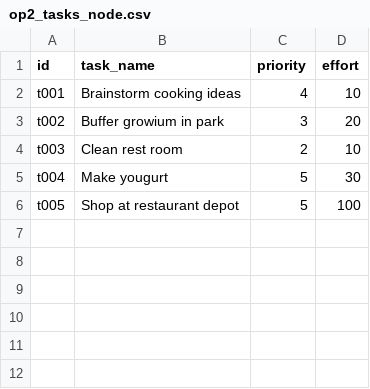
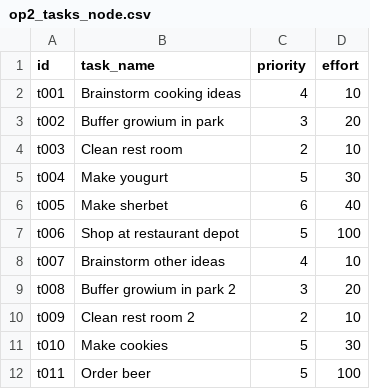
Before and after one commit to cshashank/neo4J, a CSV file: copyToImportFolder/op2_tasks_node.csv, drawn as a sheet.

Commit message:
updated tasks relationships and edge name

```diff
--- a/copyToImportFolder/op2_tasks_node.csv
+++ b/copyToImportFolder/op2_tasks_node.csv
@@ -5,2 +5,8 @@ id,task_name,priority,effort
 "t004","Make yougurt",5,30
-"t005","Shop at restaurant depot",5,100
+"t005","Make sherbet",6,40
+"t006","Shop at restaurant depot",5,100
+"t007","Brainstorm other ideas",4,10
+"t008","Buffer growium in park 2",3,20
+"t009","Clean rest room 2",2,10
+"t010","Make cookies",5,30
+"t011","Order beer",5,100
```
Also changed, not shown: 2 other files.
